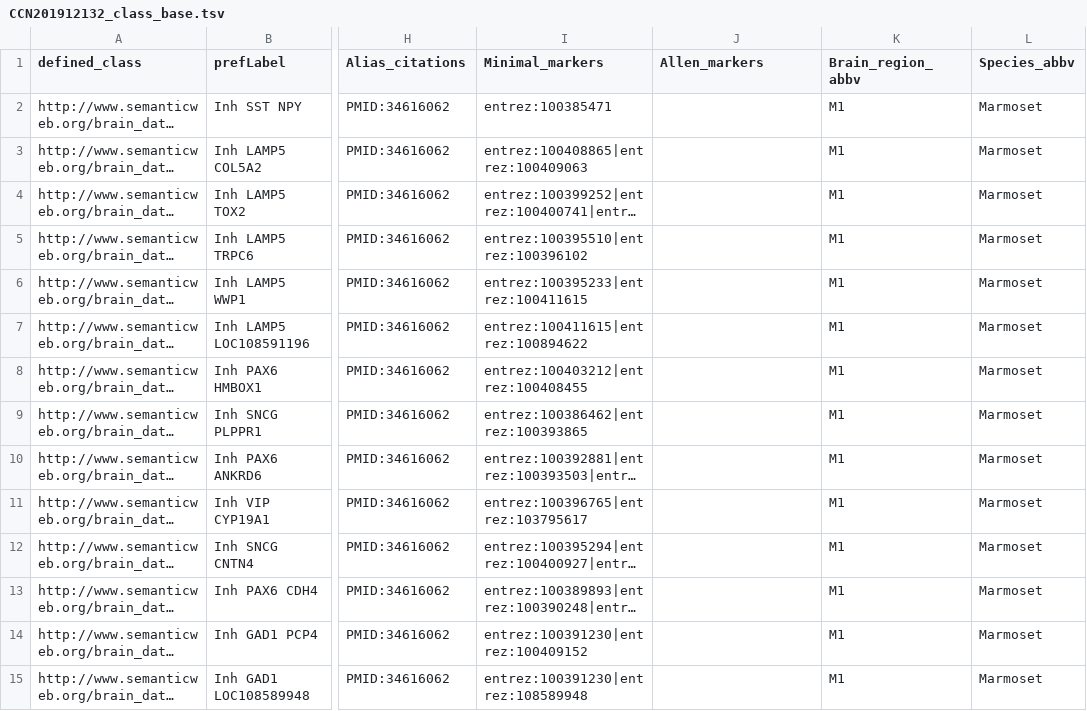
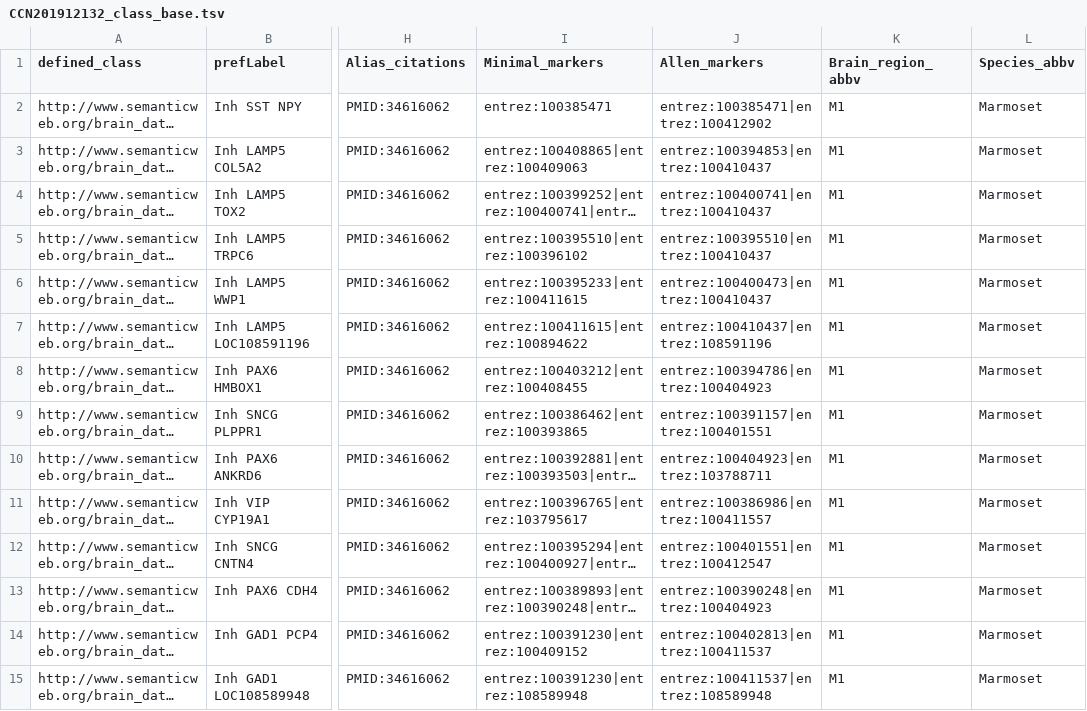
Before and after one commit to obophenotype/brain_data_standards_ontologies, a TSV file: src/patterns/data/default/CCN201912132_class_base.tsv, drawn as a sheet; only a part is shown, gaps mark what is left out; long unchanged cells end in …; the diff covers the shown part only; the diff names each change by its address in the sheet, - before the commit and + after, or states it on an @@ line.

Commit message:
marmoser markers fixed

```diff
--- a/src/patterns/data/default/CCN201912132_class_base.tsv
+++ b/src/patterns/data/default/CCN201912132_class_base.tsv
-J2 (Allen_markers): (empty)
+J2 (Allen_markers): entrez:100385471|entrez:100412902
-J3 (Allen_markers): (empty)
+J3 (Allen_markers): entrez:100394853|entrez:100410437
-J4 (Allen_markers): (empty)
+J4 (Allen_markers): entrez:100400741|entrez:100410437
-J5 (Allen_markers): (empty)
+J5 (Allen_markers): entrez:100395510|entrez:100410437
-J6 (Allen_markers): (empty)
+J6 (Allen_markers): entrez:100400473|entrez:100410437
-J7 (Allen_markers): (empty)
+J7 (Allen_markers): entrez:100410437|entrez:108591196
-J8 (Allen_markers): (empty)
+J8 (Allen_markers): entrez:100394786|entrez:100404923
-J9 (Allen_markers): (empty)
+J9 (Allen_markers): entrez:100391157|entrez:100401551
-J10 (Allen_markers): (empty)
+J10 (Allen_markers): entrez:100404923|entrez:103788711
-J11 (Allen_markers): (empty)
+J11 (Allen_markers): entrez:100386986|entrez:100411557
-J12 (Allen_markers): (empty)
+J12 (Allen_markers): entrez:100401551|entrez:100412547
-J13 (Allen_markers): (empty)
+J13 (Allen_markers): entrez:100390248|entrez:100404923
-J14 (Allen_markers): (empty)
+J14 (Allen_markers): entrez:100402813|entrez:100411537
-J15 (Allen_markers): (empty)
+J15 (Allen_markers): entrez:100411537|entrez:108589948
```
Also changed, not shown: 80 edited cells elsewhere in this file, src/markers/CS201912132_Allen_markers.tsv, 6 other files.
